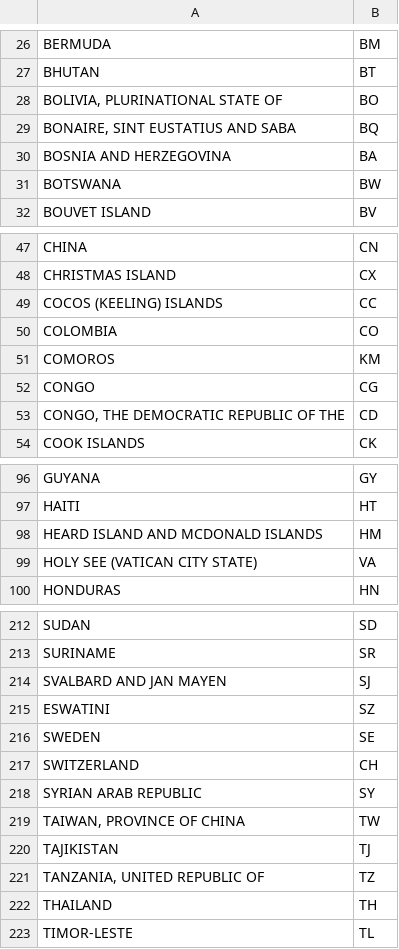
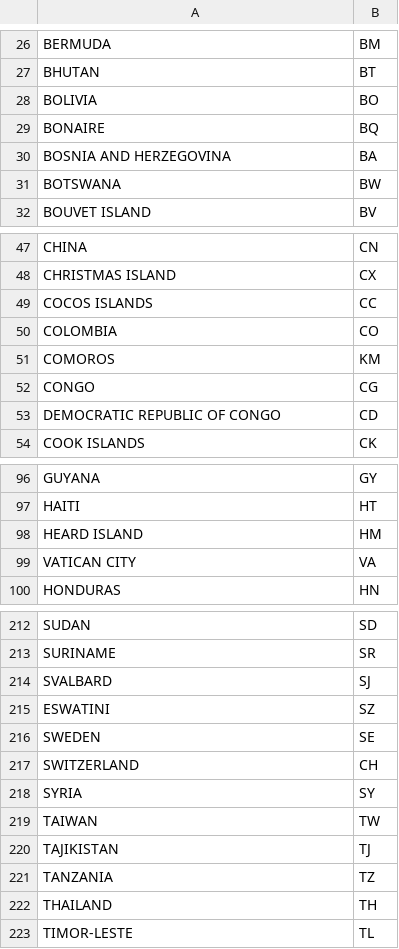
Before and after one commit to PiotrKupis999/SwiftcodeAPI, a CSV file: ISO2DATA.csv, drawn as a sheet; only a part is shown, gaps mark what is left out; the diff covers the shown part only.

```diff
--- a/ISO2DATA.csv
+++ b/ISO2DATA.csv
@@ -27,4 +27,4 @@ BERMUDA,BM
 BHUTAN,BT
-"BOLIVIA, PLURINATIONAL STATE OF",BO
-"BONAIRE, SINT EUSTATIUS AND SABA",BQ
+BOLIVIA,BO
+BONAIRE,BQ
 BOSNIA AND HERZEGOVINA,BA
@@ -48,3 +48,3 @@ CHINA,CN
 CHRISTMAS ISLAND,CX
-COCOS (KEELING) ISLANDS,CC
+COCOS ISLANDS,CC
 COLOMBIA,CO
@@ -52,3 +52,3 @@ COMOROS,KM
 CONGO,CG
-"CONGO, THE DEMOCRATIC REPUBLIC OF THE",CD
+DEMOCRATIC REPUBLIC OF CONGO,CD
 COOK ISLANDS,CK
@@ -97,4 +97,4 @@ GUYANA,GY
 HAITI,HT
-HEARD ISLAND AND MCDONALD ISLANDS,HM
-HOLY SEE (VATICAN CITY STATE),VA
+HEARD ISLAND,HM
+VATICAN CITY,VA
 HONDURAS,HN
@@ -213,3 +213,3 @@ SUDAN,SD
 SURINAME,SR
-SVALBARD AND JAN MAYEN,SJ
+SVALBARD,SJ
 ESWATINI,SZ
@@ -217,6 +217,6 @@ SWEDEN,SE
 SWITZERLAND,CH
-SYRIAN ARAB REPUBLIC,SY
-"TAIWAN, PROVINCE OF CHINA",TW
+SYRIA,SY
+TAIWAN,TW
 TAJIKISTAN,TJ
-"TANZANIA, UNITED REPUBLIC OF",TZ
+TANZANIA,TZ
 THAILAND,TH
```
Also changed, not shown: 21 edited cells elsewhere in this file, 9 other files.
